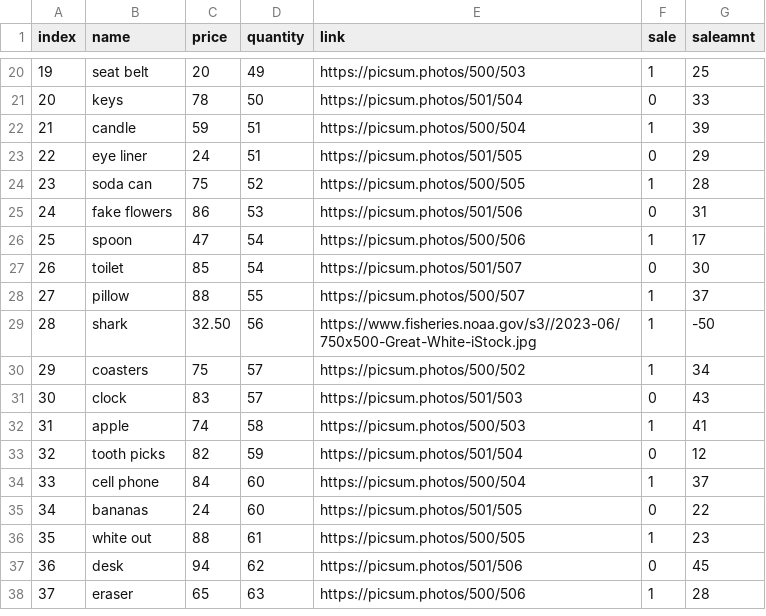
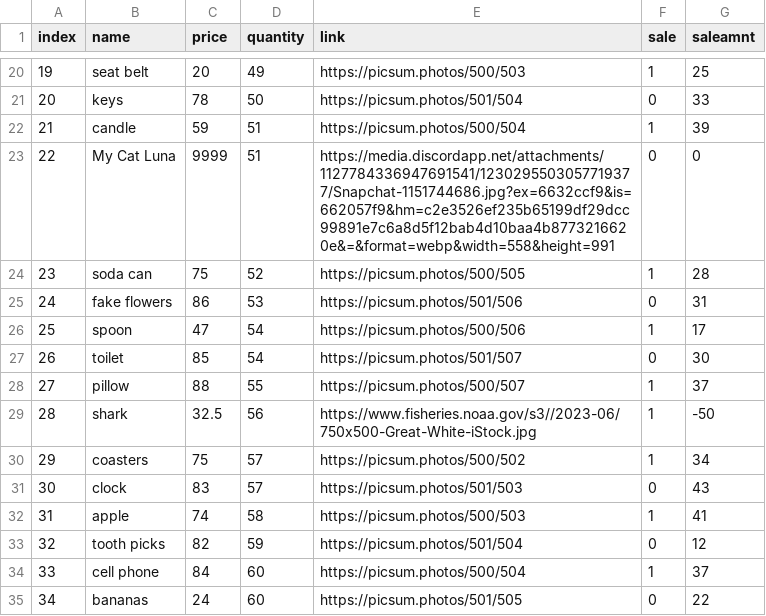
Before and after one commit to CamMilot/WebDevFinal, a CSV file: ItemTable.csv, drawn as a sheet; only a part is shown, gaps mark what is left out; the shorter side is filled out with more unchanged rows.

Commit message:
UpdatedItemTable

```diff
--- a/ItemTable.csv
+++ b/ItemTable.csv
@@ -22,3 +22,3 @@ index,name,price,quantity,link,sale,saleamnt
 21,candle,59,51,https://picsum.photos/500/504,1,39
-22,eye liner,24,51,https://picsum.photos/501/505,0,29
+22,My Cat Luna,9999,51,https://media.discordapp.net/attachments/1127784336947691541/1230295503057719377/Snapchat-1151744686.jpg?ex=6632ccf9&is=662057f9&hm=c2e3526ef235b65199df29dcc99891e7c6a8d5f12bab4d10baa4b8773216620e&=&format=webp&width=558&height=991,0,0
 23,soda can,75,52,https://picsum.photos/500/505,1,28
@@ -28,3 +28,3 @@ index,name,price,quantity,link,sale,saleamnt
 27,pillow,88,55,https://picsum.photos/500/507,1,37
-28,shark,32.50,56,https://www.fisheries.noaa.gov/s3//2023-06/750x500-Great-White-iStock.jpg,1,-50
+28,shark,32.5,56,https://www.fisheries.noaa.gov/s3//2023-06/750x500-Great-White-iStock.jpg,1,-50
 29,coasters,75,57,https://picsum.photos/500/502,1,34
```
Also changed, not shown: 2 other files.
